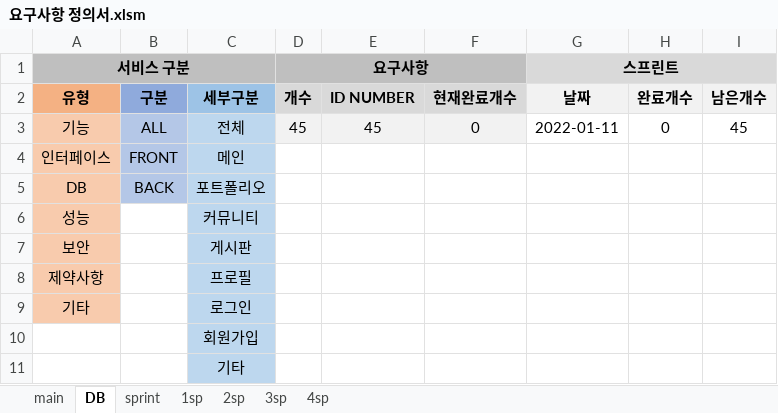
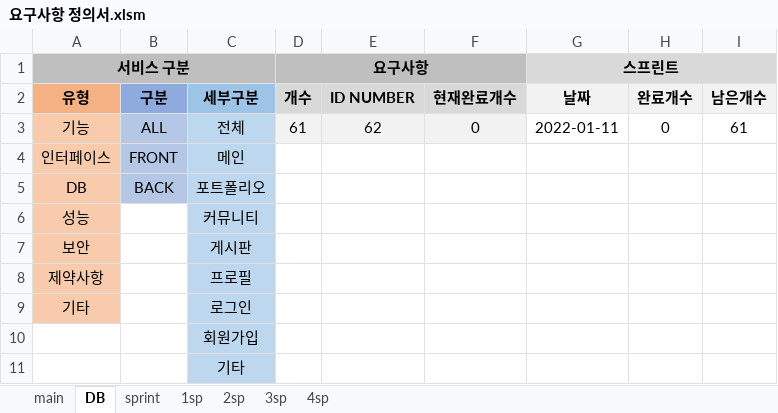
Before and after one commit to kpuce2022CD/Centum, an Excel workbook: document/요구사항 정의서.xlsm, sheet DB, drawn as a sheet; values as stored, in another font and other column widths than the file's, no borders; charts and pictures not drawn; the diff names each change by its address in the sheet, - before the commit and + after, or states it on an @@ line.

```diff
--- a/document/요구사항 정의서.xlsm (sheet DB)
+++ b/document/요구사항 정의서.xlsm (sheet DB)
-D3 (요구사항): 45
+D3 (요구사항): 61
-E3: 45
+E3: 62
-I3: 45
+I3: 61
```
Also changed, not shown: sheet main, sheet 1sp, sheet sprint, charts or pictures.
